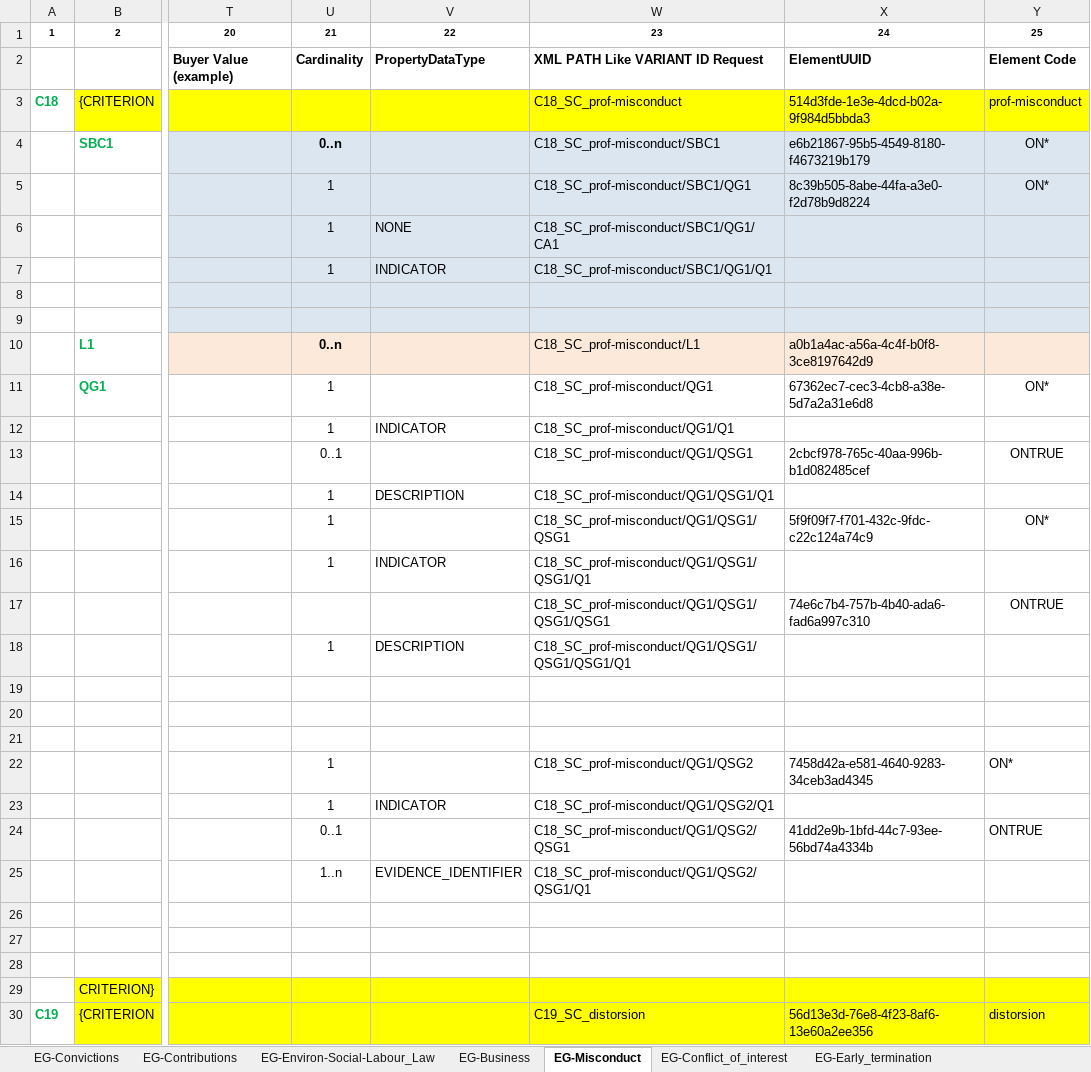
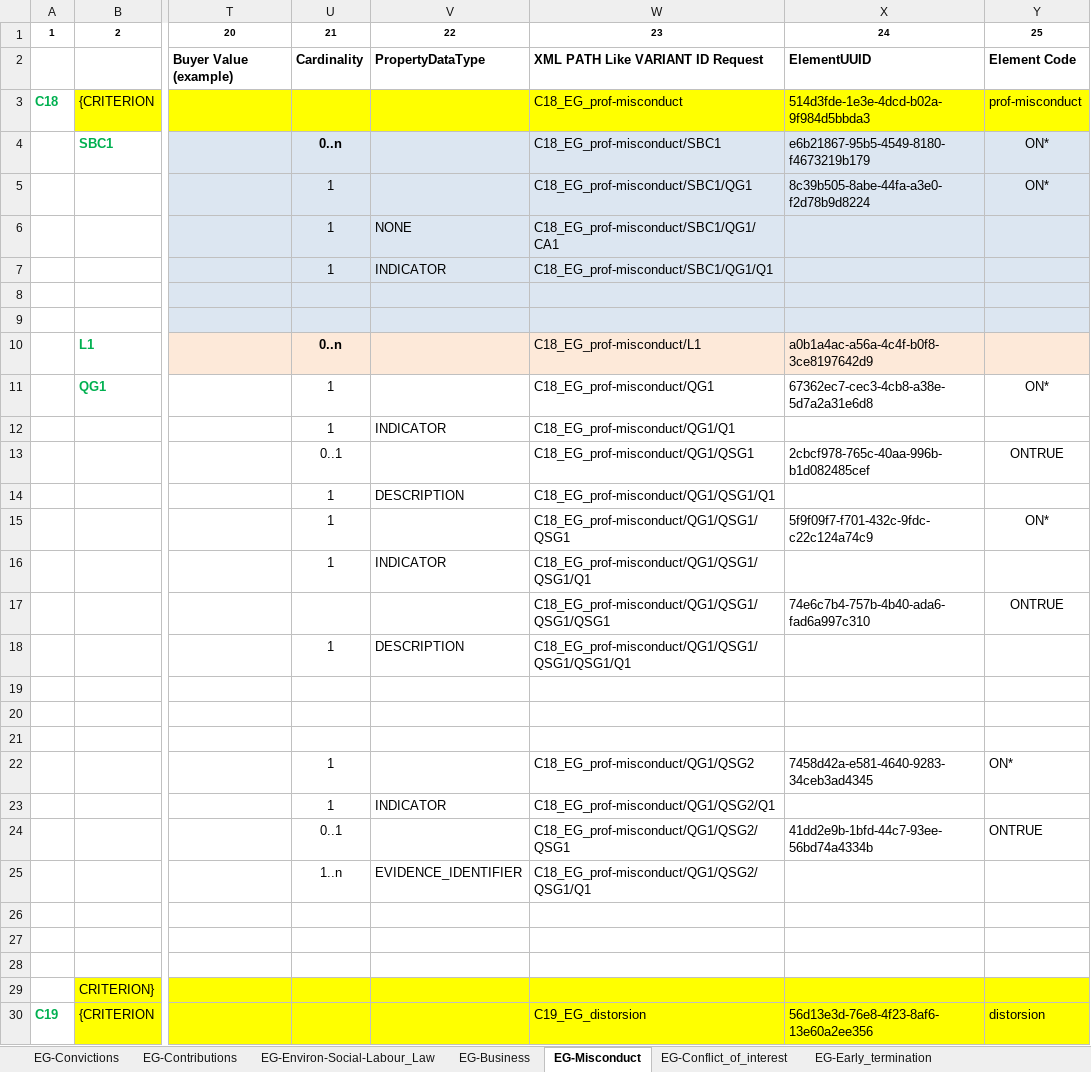
Before and after one commit to OP-TED/ESPD-EDM, an Excel workbook: criterion/ESPD-criterion-request-multiple-C25-C32.xlsx, sheet EG-Misconduct, drawn as a sheet; only a part is shown, gaps mark what is left out; values as stored, in another font and other column widths than the file's, no borders; the diff covers the shown part only; the diff names each change by its address in the sheet, - before the commit and + after, or states it on an @@ line.

```diff
--- a/criterion/ESPD-criterion-request-multiple-C25-C32.xlsx (sheet EG-Misconduct)
+++ b/criterion/ESPD-criterion-request-multiple-C25-C32.xlsx (sheet EG-Misconduct)
-W3: C18_SC_prof-misconduct
+W3: C18_EG_prof-misconduct
-W4: C18_SC_prof-misconduct/SBC1
+W4: C18_EG_prof-misconduct/SBC1
-W5: C18_SC_prof-misconduct/SBC1/QG1
+W5: C18_EG_prof-misconduct/SBC1/QG1
-W6: C18_SC_prof-misconduct/SBC1/QG1/CA1
+W6: C18_EG_prof-misconduct/SBC1/QG1/CA1
-W7: C18_SC_prof-misconduct/SBC1/QG1/Q1
+W7: C18_EG_prof-misconduct/SBC1/QG1/Q1
-W10: C18_SC_prof-misconduct/L1
+W10: C18_EG_prof-misconduct/L1
-W11: C18_SC_prof-misconduct/QG1
+W11: C18_EG_prof-misconduct/QG1
-W12: C18_SC_prof-misconduct/QG1/Q1
+W12: C18_EG_prof-misconduct/QG1/Q1
-W13: C18_SC_prof-misconduct/QG1/QSG1
+W13: C18_EG_prof-misconduct/QG1/QSG1
-W14: C18_SC_prof-misconduct/QG1/QSG1/Q1
+W14: C18_EG_prof-misconduct/QG1/QSG1/Q1
-W15: C18_SC_prof-misconduct/QG1/QSG1/QSG1
+W15: C18_EG_prof-misconduct/QG1/QSG1/QSG1
-W16: C18_SC_prof-misconduct/QG1/QSG1/QSG1/Q1
+W16: C18_EG_prof-misconduct/QG1/QSG1/QSG1/Q1
-W17: C18_SC_prof-misconduct/QG1/QSG1/QSG1/QSG1
+W17: C18_EG_prof-misconduct/QG1/QSG1/QSG1/QSG1
-W18: C18_SC_prof-misconduct/QG1/QSG1/QSG1/QSG1/Q1
+W18: C18_EG_prof-misconduct/QG1/QSG1/QSG1/QSG1/Q1
-W22: C18_SC_prof-misconduct/QG1/QSG2
+W22: C18_EG_prof-misconduct/QG1/QSG2
-W23: C18_SC_prof-misconduct/QG1/QSG2/Q1
+W23: C18_EG_prof-misconduct/QG1/QSG2/Q1
-W24: C18_SC_prof-misconduct/QG1/QSG2/QSG1
+W24: C18_EG_prof-misconduct/QG1/QSG2/QSG1
-W25: C18_SC_prof-misconduct/QG1/QSG2/QSG1/Q1
+W25: C18_EG_prof-misconduct/QG1/QSG2/QSG1/Q1
-W30: C19_SC_distorsion
+W30: C19_EG_distorsion
```
Also changed, not shown: 17 edited cells elsewhere in this sheet, criterion/ESPD-criterion-response-multiple-C1-C25-C32.xlsx.
